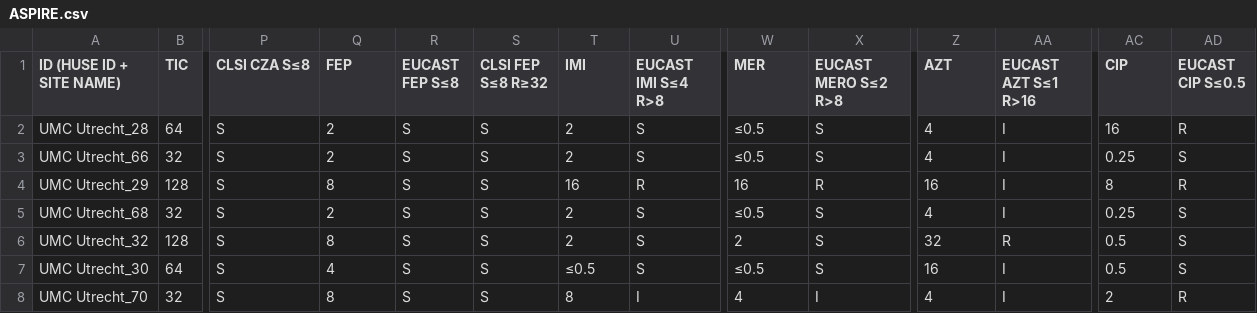
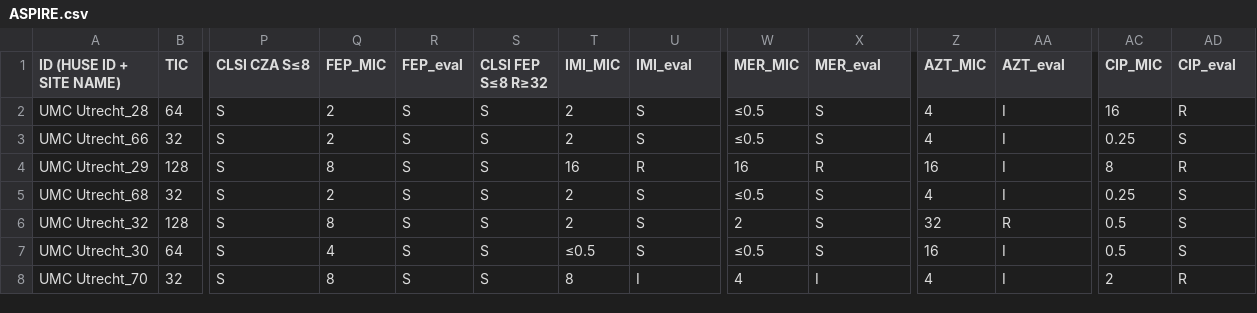
Before and after one commit to Steppewolff/AMR_prediction_IA, a CSV file: input/ASPIRE.csv, drawn as a sheet; only a part is shown, gaps mark what is left out; the diff names each change by its address in the sheet, - before the commit and + after, or states it on an @@ line.

```diff
--- a/input/ASPIRE.csv
+++ b/input/ASPIRE.csv
-Q1: FEP
+Q1: FEP_MIC
-R1: EUCAST FEP S≤8
+R1: FEP_eval
-T1: IMI
+T1: IMI_MIC
-U1: EUCAST IMI S≤4 R>8
+U1: IMI_eval
-W1: MER
+W1: MER_MIC
-X1: EUCAST MERO S≤2 R>8
+X1: MER_eval
-Z1: AZT
+Z1: AZT_MIC
-AA1: EUCAST AZT S≤1 R>16
+AA1: AZT_eval
-AC1: CIP
+AC1: CIP_MIC
-AD1: EUCAST CIP S≤0.5
+AD1: CIP_eval
```
Also changed, not shown: input/COLIMERO.csv, input/GEMARA.csv, 7 other files.
